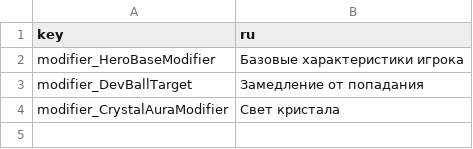
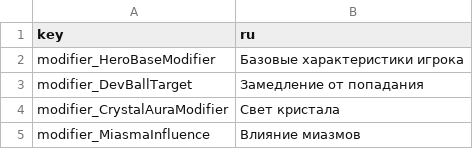
Before and after one commit to aled93/gigabah, a CSV file: i18n/abilities.csv, drawn as a sheet; the diff names each change by its address in the sheet, - before the commit and + after, or states it on an @@ line.

```diff
--- a/i18n/abilities.csv
+++ b/i18n/abilities.csv
+row 5: modifier_MiasmaInfluence | Влияние миазмов
```
Also changed, not shown: 9 other files.
